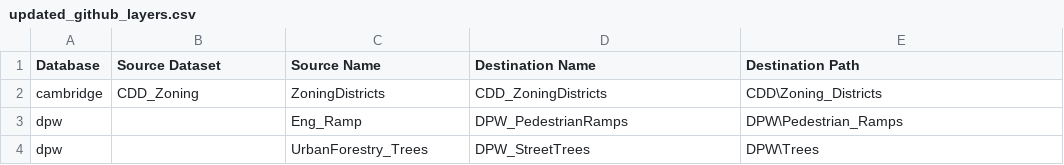
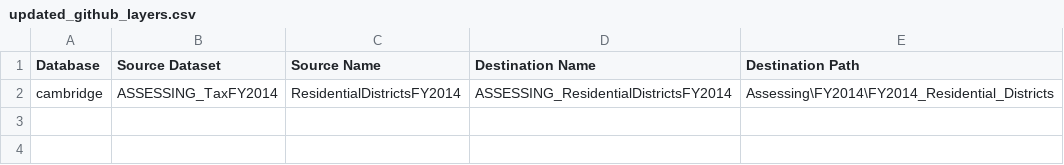
Before and after one commit to cambridgegis/cambridgegis_data, a CSV file: updated_github_layers.csv, drawn as a sheet.

```diff
--- a/updated_github_layers.csv
+++ b/updated_github_layers.csv
@@ -1,4 +1,2 @@
 Database,Source Dataset,Source Name,Destination Name,Destination Path
-cambridge,CDD_Zoning,ZoningDistricts,CDD_ZoningDistricts,CDD\Zoning_Districts
-dpw,,Eng_Ramp,DPW_PedestrianRamps,DPW\Pedestrian_Ramps
-dpw,,UrbanForestry_Trees,DPW_StreetTrees,DPW\Trees
+cambridge,ASSESSING_TaxFY2014,ResidentialDistrictsFY2014,ASSESSING_ResidentialDistrictsFY2014,Assessing\FY2014\FY2014_Residential_Districts
```
Also changed, not shown: current_github_layers.csv, 37 other files.
